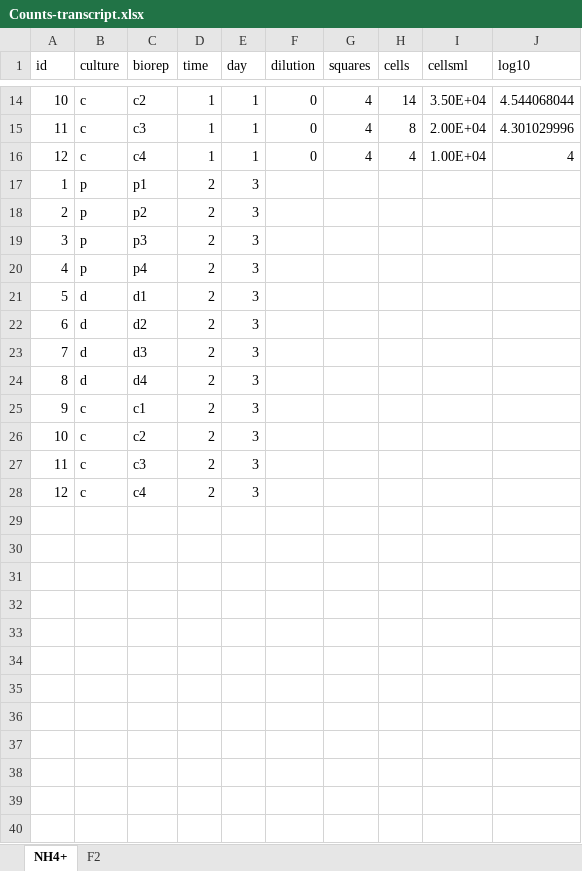
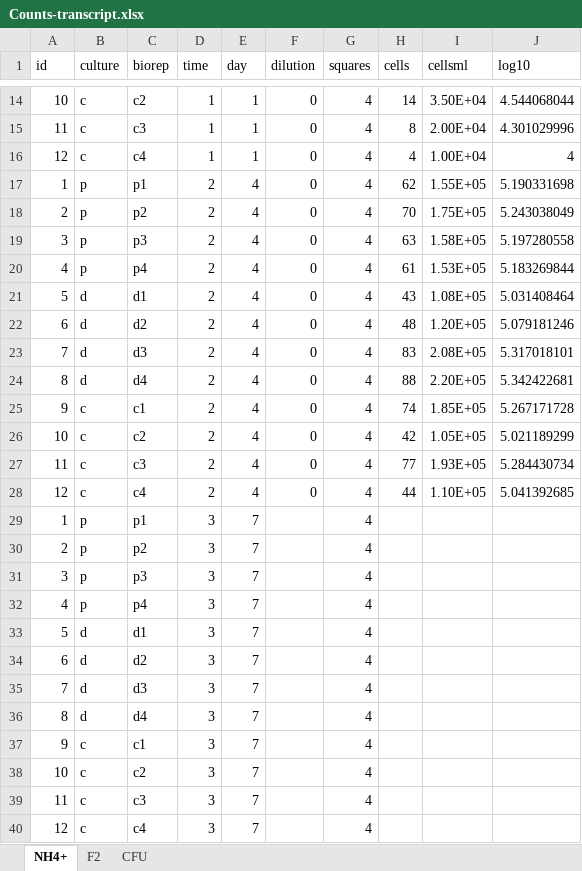
Before and after one commit to nh91/NCLTEE, an Excel workbook: Data/Counts-transcript.xlsx, sheet NH4+, drawn as a sheet; only a part is shown, gaps mark what is left out; values as stored, in another font and other column widths than the file's, no borders; addresses are those after the commit; the diff names each change by its address in the sheet, - before the commit and + after, or states it on an @@ line.

```diff
--- a/Data/Counts-transcript.xlsx (sheet NH4+)
+++ b/Data/Counts-transcript.xlsx (sheet NH4+)
+sheet tab: CFU
+row 17: 1 | p | p1 | 2 | 4 | 0 | 4 | 62 | 1.55E+05 | 5.190331698
+row 18: 2 | p | p2 | 2 | 4 | 0 | 4 | 70 | 1.75E+05 | 5.243038049
+row 19: 3 | p | p3 | 2 | 4 | 0 | 4 | 63 | 1.58E+05 | 5.197280558
+row 20: 4 | p | p4 | 2 | 4 | 0 | 4 | 61 | 1.53E+05 | 5.183269844
+row 21: 5 | d | d1 | 2 | 4 | 0 | 4 | 43 | 1.08E+05 | 5.031408464
+row 22: 6 | d | d2 | 2 | 4 | 0 | 4 | 48 | 1.20E+05 | 5.079181246
+row 23: 7 | d | d3 | 2 | 4 | 0 | 4 | 83 | 2.08E+05 | 5.317018101
+row 24: 8 | d | d4 | 2 | 4 | 0 | 4 | 88 | 2.20E+05 | 5.342422681
+row 25: 9 | c | c1 | 2 | 4 | 0 | 4 | 74 | 1.85E+05 | 5.267171728
+row 26: 10 | c | c2 | 2 | 4 | 0 | 4 | 42 | 1.05E+05 | 5.021189299
+row 27: 11 | c | c3 | 2 | 4 | 0 | 4 | 77 | 1.93E+05 | 5.284430734
+row 28: 12 | c | c4 | 2 | 4 | 0 | 4 | 44 | 1.10E+05 | 5.041392685
-D29:D40 (time): 2
+D29:D40 (time): 3
-E29:E40 (day): 3
+E29:E40 (day): 7
-G29:G40 (squares): (empty)
+G29:G40 (squares): 4
```
Also changed, not shown: sheet F2, 16 other files.
